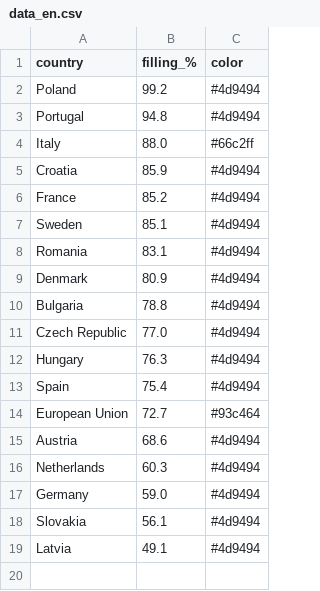
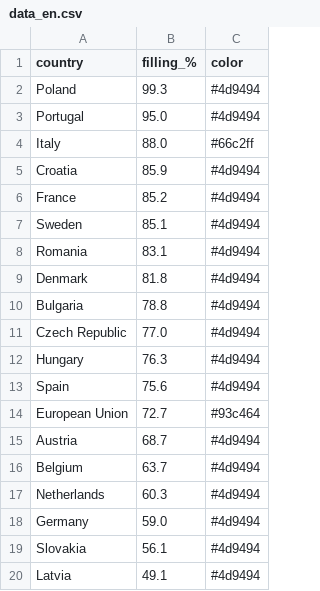
Before and after one commit to sanellia97-lab/stoccaggio-gas-ue, a CSV file: data_en.csv, drawn as a sheet.

```diff
--- a/data_en.csv
+++ b/data_en.csv
@@ -1,4 +1,4 @@
 country,filling_%,color
-Poland,99.2,#4d9494
-Portugal,94.8,#4d9494
+Poland,99.3,#4d9494
+Portugal,95.0,#4d9494
 Italy,88.0,#66c2ff
@@ -8,3 +8,3 @@ Sweden,85.1,#4d9494
 Romania,83.1,#4d9494
-Denmark,80.9,#4d9494
+Denmark,81.8,#4d9494
 Bulgaria,78.8,#4d9494
@@ -12,5 +12,6 @@ Czech Republic,77.0,#4d9494
 Hungary,76.3,#4d9494
-Spain,75.4,#4d9494
+Spain,75.6,#4d9494
 European Union,72.7,#93c464
-Austria,68.6,#4d9494
+Austria,68.7,#4d9494
+Belgium,63.7,#4d9494
 Netherlands,60.3,#4d9494
```
Also changed, not shown: data.csv.
